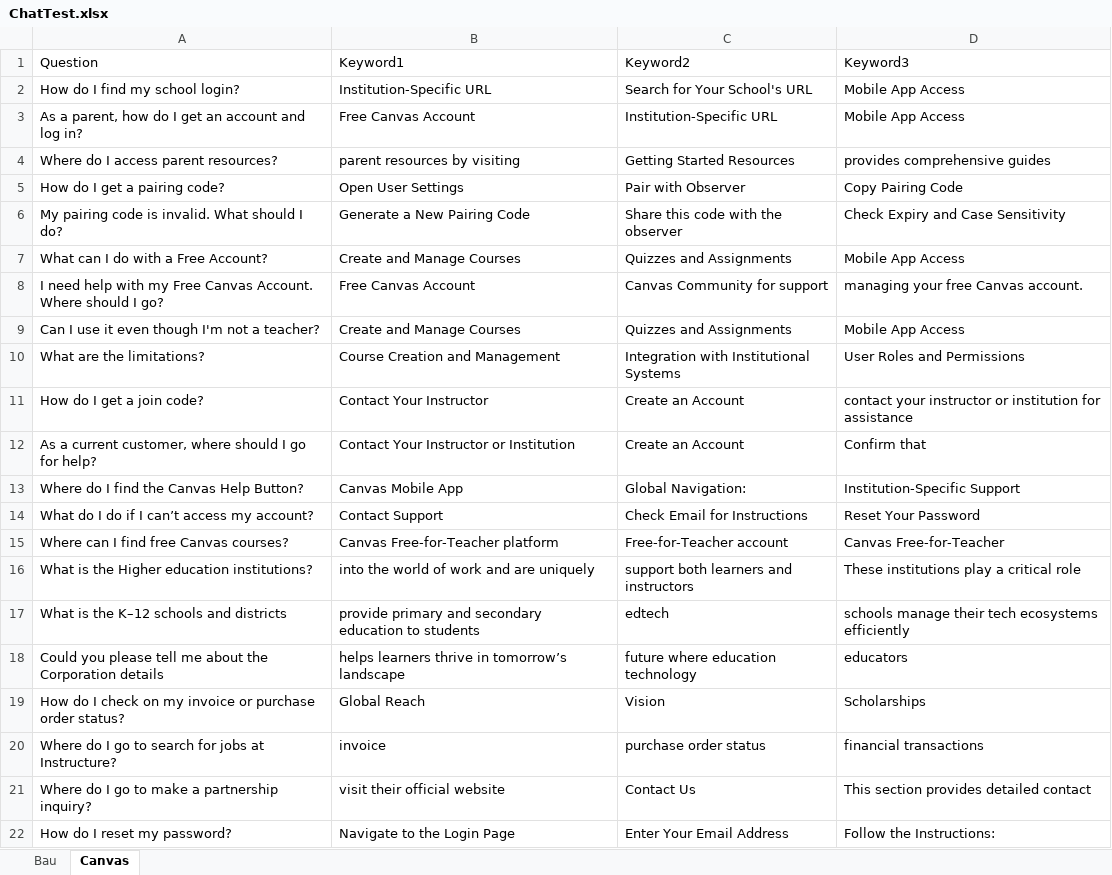
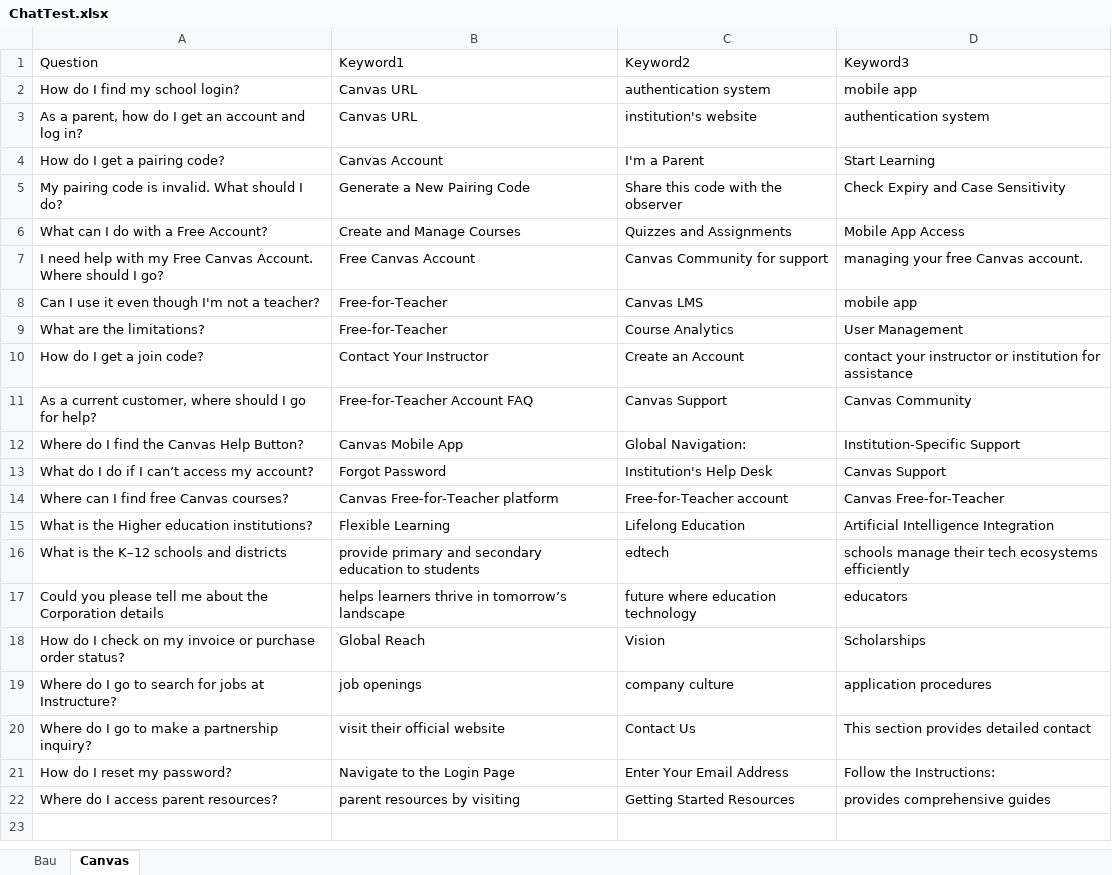
Before and after one commit to Srawas1996/NewAiucatro, an Excel workbook: src/main/files/ChatTest.xlsx, sheet Canvas, drawn as a sheet; values as stored, in another font and other column widths than the file's, no borders; addresses are those after the commit; the diff names each change by its address in the sheet, - before the commit and + after, or states it on an @@ line.

```diff
--- a/src/main/files/ChatTest.xlsx (sheet Canvas)
+++ b/src/main/files/ChatTest.xlsx (sheet Canvas)
-B2 (Keyword1): Institution-Specific URL
+B2 (Keyword1): Canvas URL
-C2 (Keyword2): Search for Your School's URL
+C2 (Keyword2): authentication system
-D2 (Keyword3): Mobile App Access
+D2 (Keyword3): mobile app
-B3 (Keyword1): Free Canvas Account
+B3 (Keyword1): Canvas URL
-C3 (Keyword2): Institution-Specific URL
+C3 (Keyword2): institution's website
-D3 (Keyword3): Mobile App Access
+D3 (Keyword3): authentication system
-B4 (Keyword1): Open User Settings
+B4 (Keyword1): Canvas Account
-C4 (Keyword2): Pair with Observer
+C4 (Keyword2): I'm a Parent
-D4 (Keyword3): Copy Pairing Code
+D4 (Keyword3): Start Learning
-B8 (Keyword1): Create and Manage Courses
+B8 (Keyword1): Free-for-Teacher
-C8 (Keyword2): Quizzes and Assignments
+C8 (Keyword2): Canvas LMS
-D8 (Keyword3): Mobile App Access
+D8 (Keyword3): mobile app
-B9 (Keyword1): Course Creation and Management
+B9 (Keyword1): Free-for-Teacher
-C9 (Keyword2): Integration with Institutional Systems
+C9 (Keyword2): Course Analytics
-D9 (Keyword3): User Roles and Permissions
+D9 (Keyword3): User Management
-B11 (Keyword1): Contact Your Instructor or Institution
+B11 (Keyword1): Free-for-Teacher Account FAQ
-C11 (Keyword2): Create an Account
+C11 (Keyword2): Canvas Support
-D11 (Keyword3): Confirm that
+D11 (Keyword3): Canvas Community
-B13 (Keyword1): Contact Support
+B13 (Keyword1): Forgot Password
-C13 (Keyword2): Check Email for Instructions
+C13 (Keyword2): Institution's Help Desk
-D13 (Keyword3): Reset Your Password
+D13 (Keyword3): Canvas Support
-B15 (Keyword1): into the world of work and are uniquely
+B15 (Keyword1): Flexible Learning
-C15 (Keyword2): support both learners and instructors
+C15 (Keyword2): Lifelong Education
-D15 (Keyword3): These institutions play a critical role
+D15 (Keyword3): Artificial Intelligence Integration
-B19 (Keyword1): invoice
+B19 (Keyword1): job openings
-C19 (Keyword2): purchase order status
+C19 (Keyword2): company culture
-D19 (Keyword3): financial transactions
+D19 (Keyword3): application procedures
@@ row 4 moved to row 22: Where do I access parent resources? @@
```
Also changed, not shown: sheet Bau, 42 other files.
